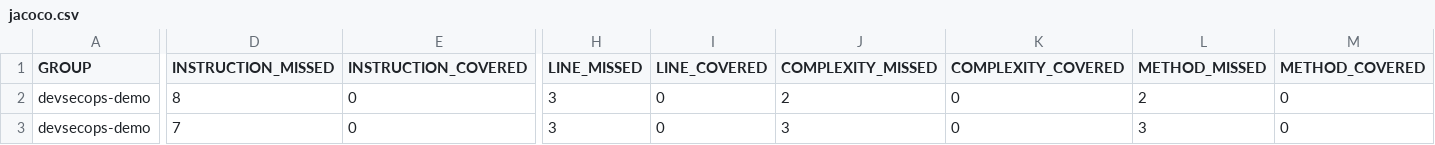
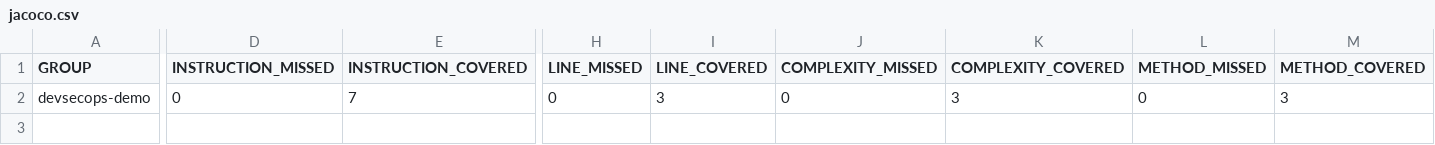
Before and after one commit to Samhitha1705/secops, a CSV file: target/site/jacoco/jacoco.csv, drawn as a sheet; only a part is shown, gaps mark what is left out; removed rows and columns are numbered as before the commit, all else as after; rows hold the shown columns only; the diff names each change by its address in the sheet, - before the commit and + after, or states it on an @@ line.

```diff
--- a/target/site/jacoco/jacoco.csv
+++ b/target/site/jacoco/jacoco.csv
-row 2: devsecops-demo | 8 | 0 | 3 | 0 | 2 | 0 | 2 | 0
-D2 (INSTRUCTION_MISSED): 7
+D2 (INSTRUCTION_MISSED): 0
-E2 (INSTRUCTION_COVERED): 0
+E2 (INSTRUCTION_COVERED): 7
-H2 (LINE_MISSED): 3
+H2 (LINE_MISSED): 0
-I2 (LINE_COVERED): 0
+I2 (LINE_COVERED): 3
-J2 (COMPLEXITY_MISSED): 3
+J2 (COMPLEXITY_MISSED): 0
-K2 (COMPLEXITY_COVERED): 0
+K2 (COMPLEXITY_COVERED): 3
-L2 (METHOD_MISSED): 3
+L2 (METHOD_MISSED): 0
-M2 (METHOD_COVERED): 0
+M2 (METHOD_COVERED): 3
```
Also changed, not shown: 20 other files.
